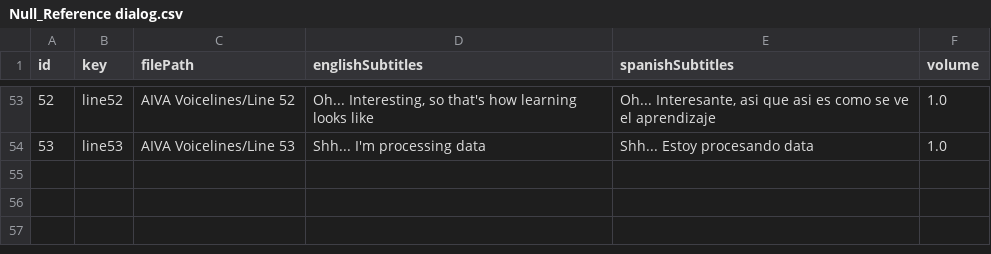
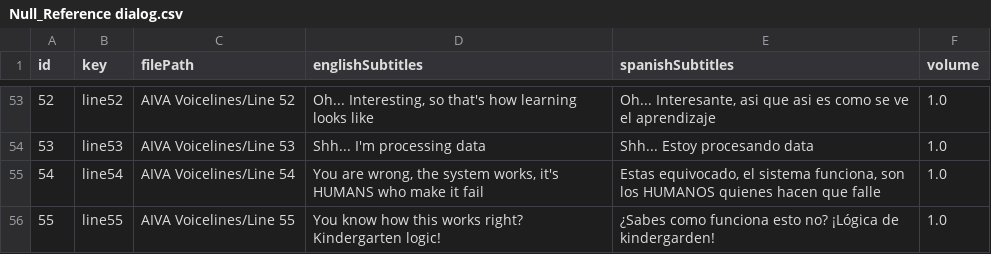
Before and after one commit to LeanRodriguez98/NullReference, a CSV file: TesisTest/Assets/Null_Reference dialog.csv, drawn as a sheet; only a part is shown, gaps mark what is left out.

```diff
--- a/TesisTest/Assets/Null_Reference dialog.csv
+++ b/TesisTest/Assets/Null_Reference dialog.csv
@@ -54 +54,3 @@
 53;line53;AIVA Voicelines/Line 53;Shh... I'm processing data;Shh... Estoy procesando data;1.0;
+54;line54;AIVA Voicelines/Line 54;You are wrong, the system works, it's HUMANS who make it fail;Estas equivocado, el sistema funciona, son los HUMANOS quienes hacen que falle;1.0;
+55;line55;AIVA Voicelines/Line 55;You know how this works right? Kindergarten logic!;¿Sabes como funciona esto no? ¡Lógica de kindergarden!;1.0;
```
Also changed, not shown: 6 other files.
